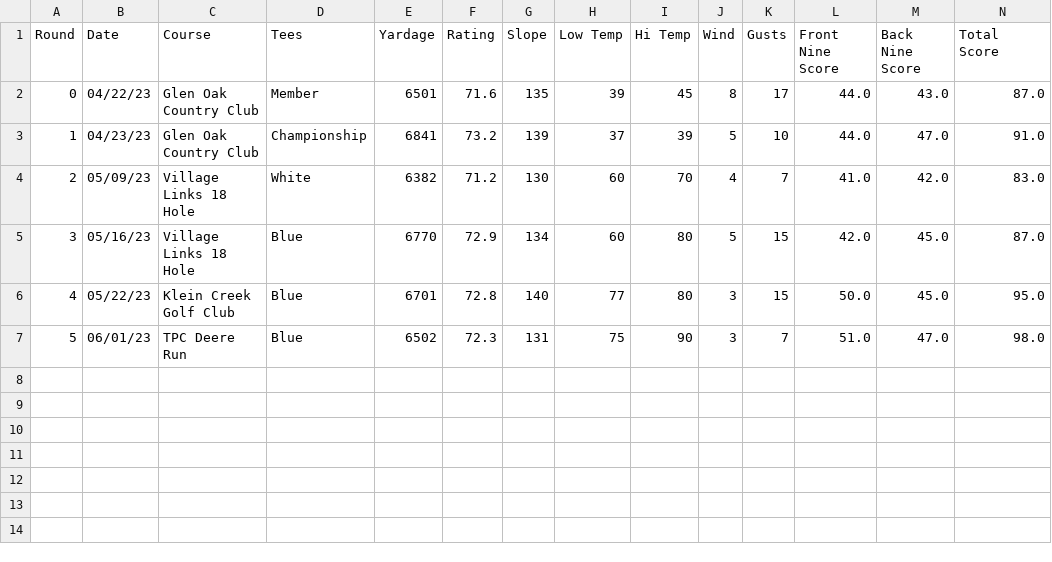
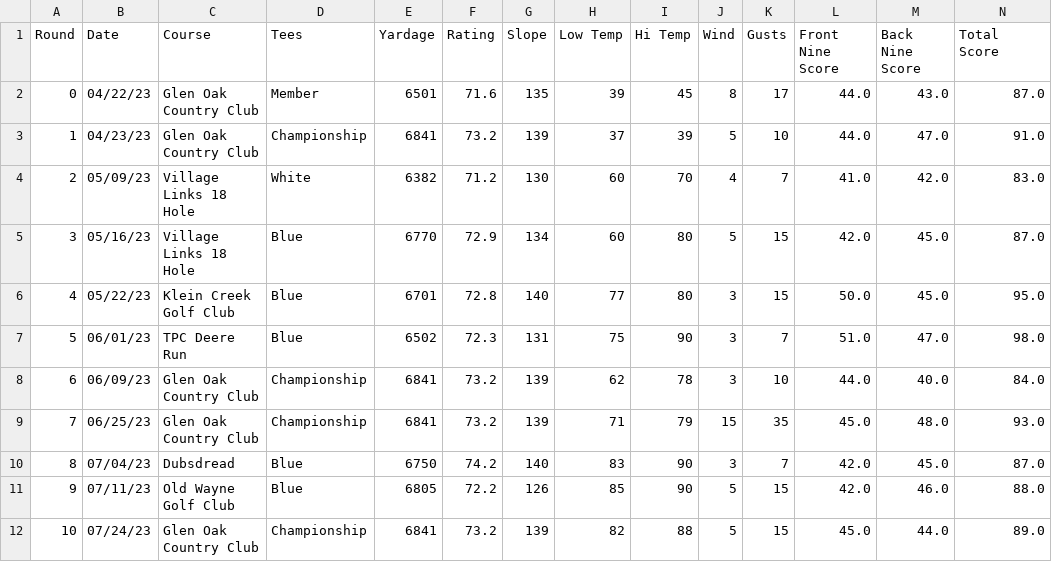
Before and after one commit to tristansetterdahl/Personal-Golf, a CSV file: 18 Hole Data/18holemaster.csv, drawn as a sheet; only a part is shown; rows hold the shown columns only; the diff names each change by its address in the sheet, - before the commit and + after, or states it on an @@ line.

```diff
--- a/18 Hole Data/18holemaster.csv
+++ b/18 Hole Data/18holemaster.csv
+row 8: 6 | 06/09/23 | Glen Oak Country Club | Championship | 6841 | 73.2 | 139 | 62 | 78 | 3 | 10 | 44.0 | 40.0 | 84.0
+row 9: 7 | 06/25/23 | Glen Oak Country Club | Championship | 6841 | 73.2 | 139 | 71 | 79 | 15 | 35 | 45.0 | 48.0 | 93.0
+row 10: 8 | 07/04/23 | Dubsdread | Blue | 6750 | 74.2 | 140 | 83 | 90 | 3 | 7 | 42.0 | 45.0 | 87.0
+row 11: 9 | 07/11/23 | Old Wayne Golf Club | Blue | 6805 | 72.2 | 126 | 85 | 90 | 5 | 15 | 42.0 | 46.0 | 88.0
+row 12: 10 | 07/24/23 | Glen Oak Country Club | Championship | 6841 | 73.2 | 139 | 82 | 88 | 5 | 15 | 45.0 | 44.0 | 89.0
```
Also changed, not shown: 18 Hole Data/18holegir.csv, 18 Hole Data/18holehandicaps.csv, 19 other files.
